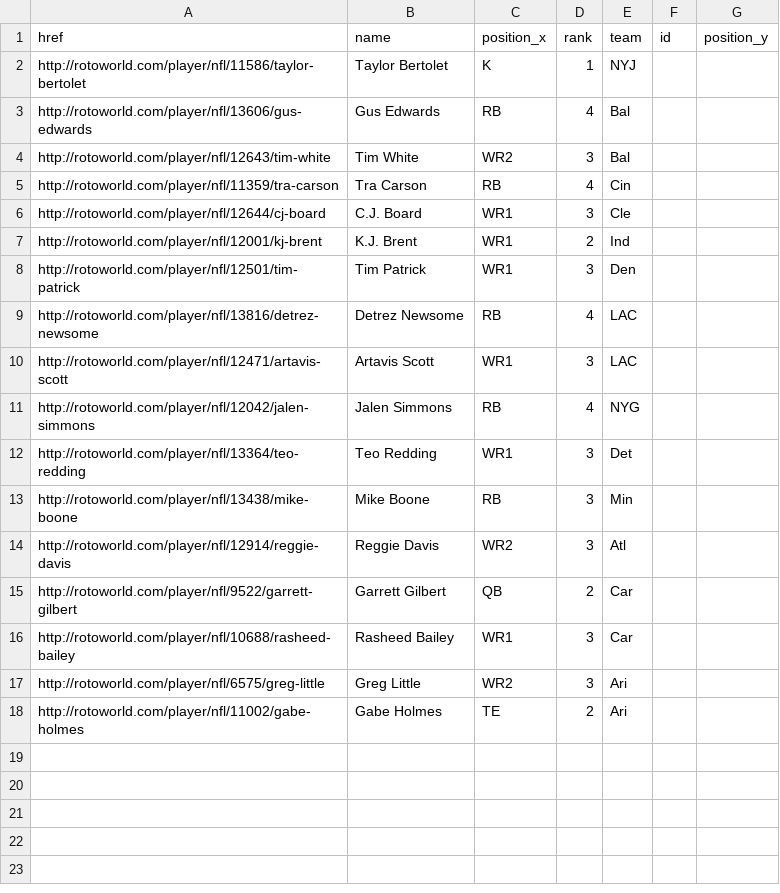
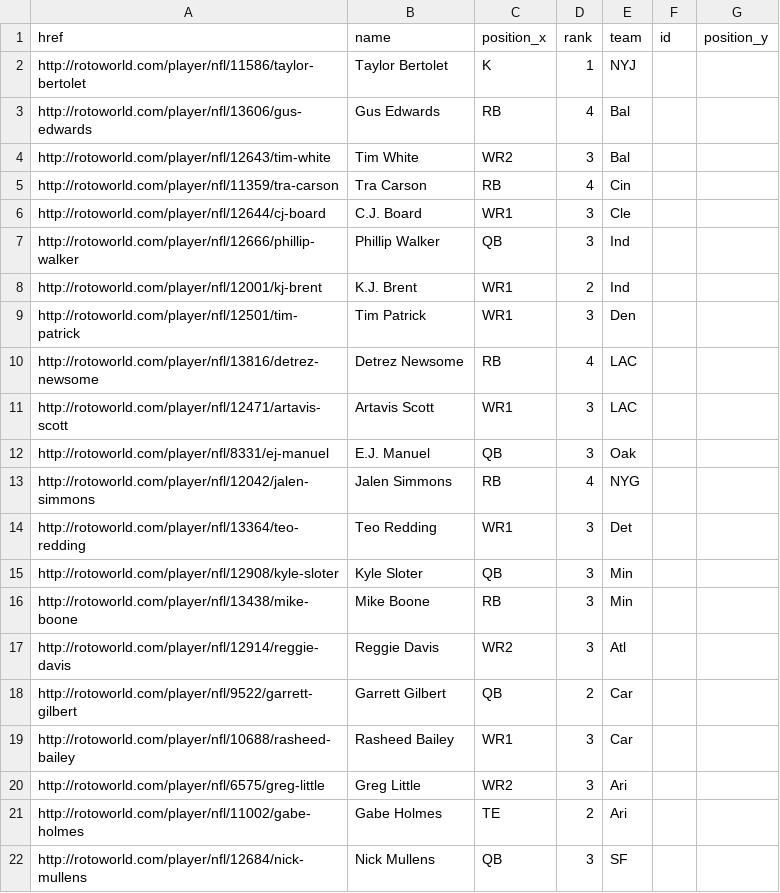
Before and after one commit to TMoneyZ/draftAnalysis, a CSV file: csv/rw_missing.csv, drawn as a sheet; the diff names each change by its address in the sheet, - before the commit and + after, or states it on an @@ line.

```diff
--- a/csv/rw_missing.csv
+++ b/csv/rw_missing.csv
+row 7: http://rotoworld.com/player/nfl/12666/phillip-walker | Phillip Walker | QB | 3 | Ind
+row 12: http://rotoworld.com/player/nfl/8331/ej-manuel | E.J. Manuel | QB | 3 | Oak
+row 15: http://rotoworld.com/player/nfl/12908/kyle-sloter | Kyle Sloter | QB | 3 | Min
+row 22: http://rotoworld.com/player/nfl/12684/nick-mullens | Nick Mullens | QB | 3 | SF
```
Also changed, not shown: csv/final_depth.csv, csv/rotoworld_espn_id_unique.csv, 1 other file.
